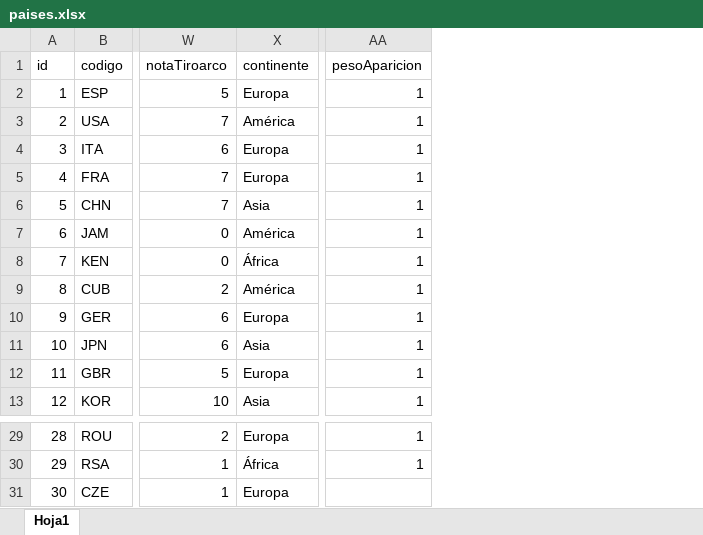
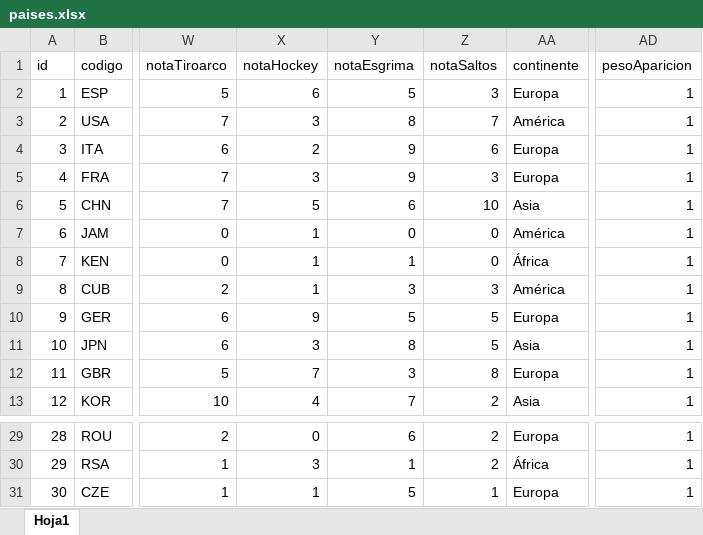
Before and after one commit to SportsOnData/Road-to-Gold, an Excel workbook: datos/paises.xlsx, sheet Hoja1, drawn as a sheet; only a part is shown, gaps mark what is left out; values as stored, in another font and other column widths than the file's, no borders; addresses are those after the commit; the diff names each change by its address in the sheet, - before the commit and + after, or states it on an @@ line.

```diff
--- a/datos/paises.xlsx (sheet Hoja1)
+++ b/datos/paises.xlsx (sheet Hoja1)
+column X (notaHockey), rows 2-13: 6 | 3 | 2 | 3 | 5 | 1 | 1 | 1 | 9 | 3 | 7 | 4; rows 29-31: 0 | 3 | 1
+column Y (notaEsgrima), rows 2-13: 5 | 8 | 9 | 9 | 6 | 0 | 1 | 3 | 5 | 8 | 3 | 7; rows 29-31: 6 | 1 | 5
+column Z (notaSaltos), rows 2-13: 3 | 7 | 6 | 3 | 10 | 0 | 0 | 3 | 5 | 5 | 8 | 2; rows 29-31: 2 | 2 | 1
-AD31 (pesoAparicion): (empty)
+AD31 (pesoAparicion): 1
```
Also changed, not shown: datos/deportes.xlsx, 14 other files.
